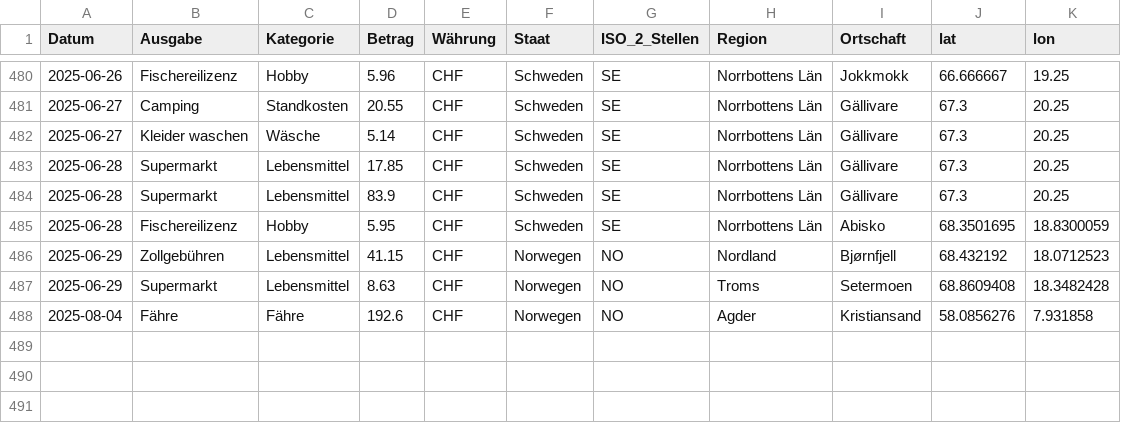
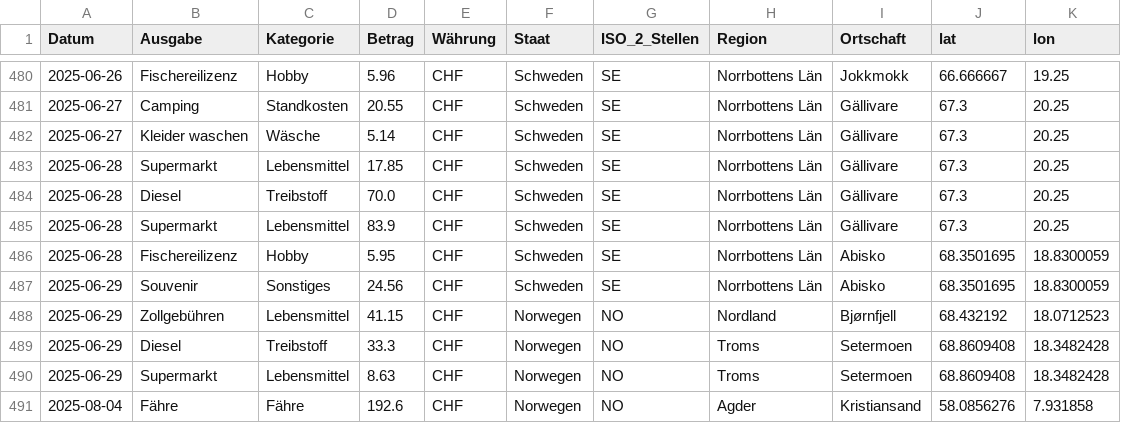
Before and after one commit to ursinbeeli/ursinbeeli.github.io, a CSV file: data/reisekosten_cleaned.csv, drawn as a sheet; only a part is shown, gaps mark what is left out; the diff names each change by its address in the sheet, - before the commit and + after, or states it on an @@ line.

Commit message:
Update reisekosten_cleaned.csv

```diff
--- a/data/reisekosten_cleaned.csv
+++ b/data/reisekosten_cleaned.csv
+row 484: 2025-06-28 | Diesel | Treibstoff | 70.0 | CHF | Schweden | SE | Norrbottens Län | Gällivare | 67.3 | 20.25
+row 487: 2025-06-29 | Souvenir | Sonstiges | 24.56 | CHF | Schweden | SE | Norrbottens Län | Abisko | 68.3501695 | 18.8300059
+row 489: 2025-06-29 | Diesel | Treibstoff | 33.3 | CHF | Norwegen | NO | Troms | Setermoen | 68.8609408 | 18.3482428
```
